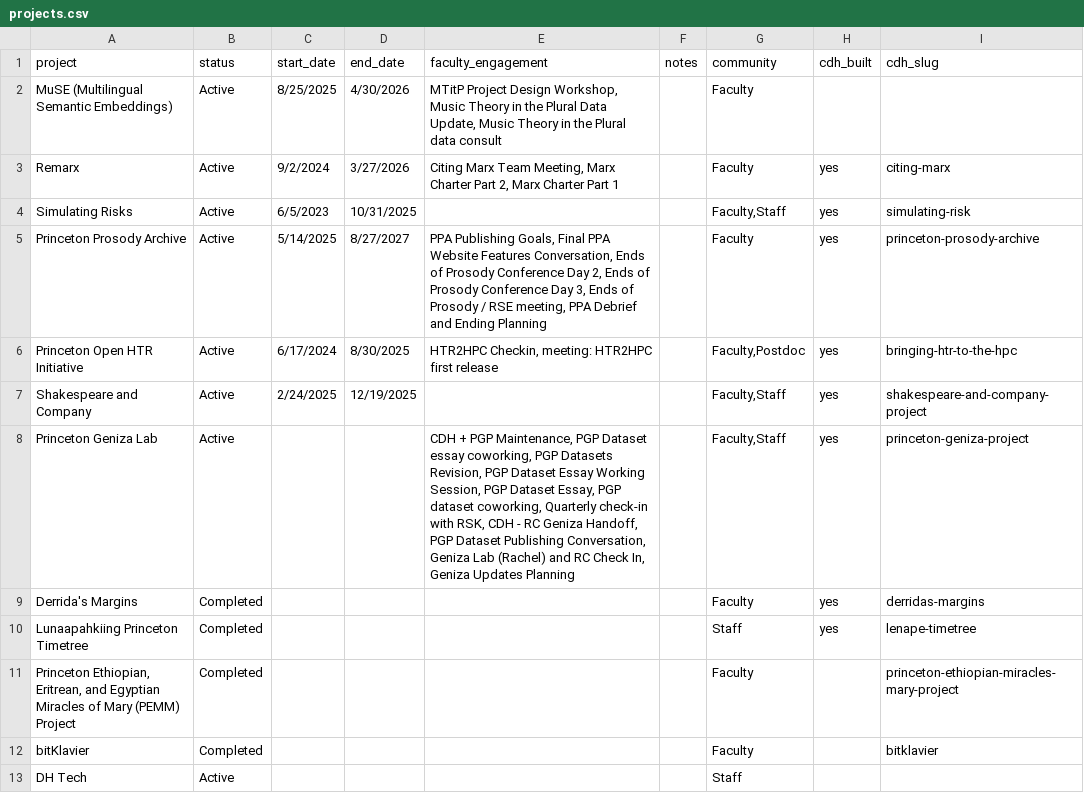
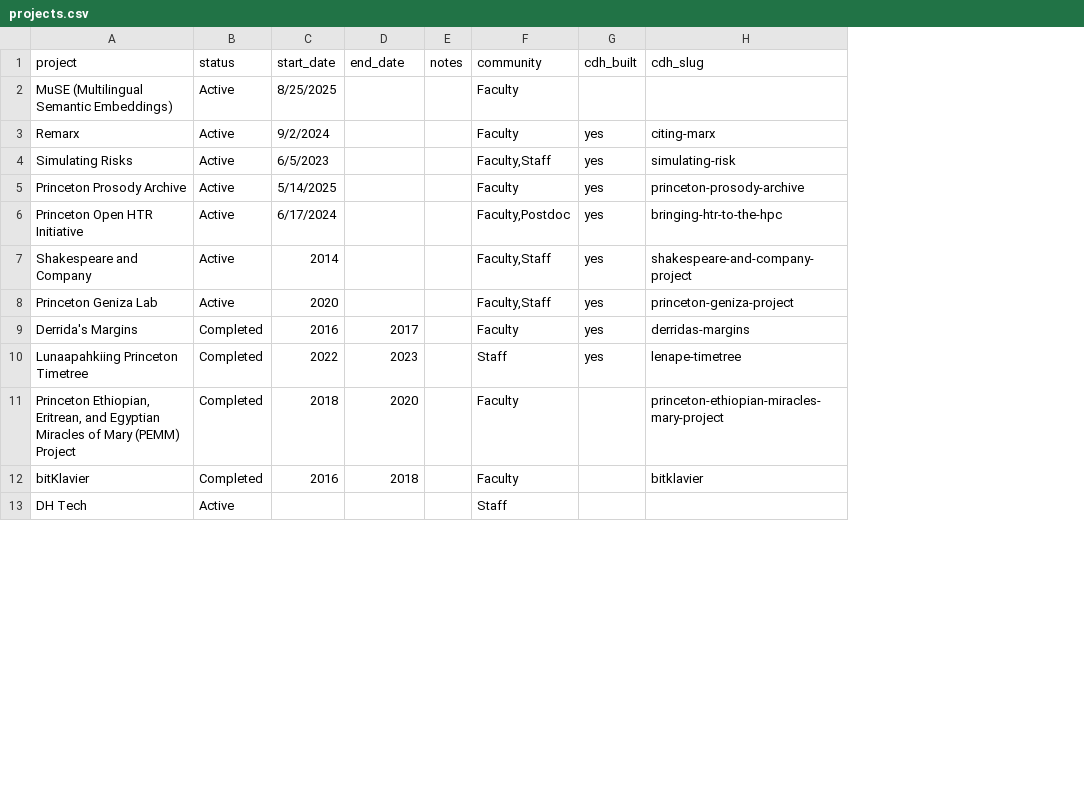
Before and after one commit to Princeton-CDH/research-outputs, a CSV file: data/projects.csv, drawn as a sheet; only a part is shown; the diff covers the shown part only; the diff names each change by its address in the sheet, - before the commit and + after, or states it on an @@ line.

```diff
--- a/data/projects.csv
+++ b/data/projects.csv
-column E (faculty_engagement), rows 2-8: MTitP Project Design Workshop, Music Theory in the Plural Data Update, Music Theory in the Plural data consult | Citing Marx Team Meeting, Marx Charter Part 2, Marx Charter Part 1 |  | PPA Publishing Goals, Final PPA Website Features Conversation, Ends of Prosody Conference Day 2, Ends of Prosody Conference Day 3, Ends of Prosody / RSE meeting, PPA Debrief and Ending Planning | HTR2HPC Checkin, meeting: HTR2HPC first release |  | CDH + PGP Maintenance, PGP Dataset essay coworking, PGP Datasets Revision, PGP Dataset Essay Working Session, PGP Dataset Essay, PGP dataset coworking, Quarterly check-in with RSK, CDH - RC Geniza Handoff, PGP Dataset Publishing Conversation, Geniza Lab (Rachel) and RC Check In, Geniza Updates Planning
-D2 (end_date): 4/30/2026
+D2 (end_date): (empty)
-D3 (end_date): 3/27/2026
+D3 (end_date): (empty)
-D4 (end_date): 10/31/2025
+D4 (end_date): (empty)
-D5 (end_date): 8/27/2027
+D5 (end_date): (empty)
-D6 (end_date): 8/30/2025
+D6 (end_date): (empty)
-C7 (start_date): 2/24/2025
+C7 (start_date): 2014
-D7 (end_date): 12/19/2025
+D7 (end_date): (empty)
-C8 (start_date): (empty)
+C8 (start_date): 2020
-C9 (start_date): (empty)
+C9 (start_date): 2016
-D9 (end_date): (empty)
+D9 (end_date): 2017
-C10 (start_date): (empty)
+C10 (start_date): 2022
-D10 (end_date): (empty)
+D10 (end_date): 2023
-C11 (start_date): (empty)
+C11 (start_date): 2018
-D11 (end_date): (empty)
+D11 (end_date): 2020
-C12 (start_date): (empty)
+C12 (start_date): 2016
-D12 (end_date): (empty)
+D12 (end_date): 2018
```
Also changed, not shown: 2 removed rows and 15 edited cells elsewhere in this file, data/outputs.csv, 1 other file.
